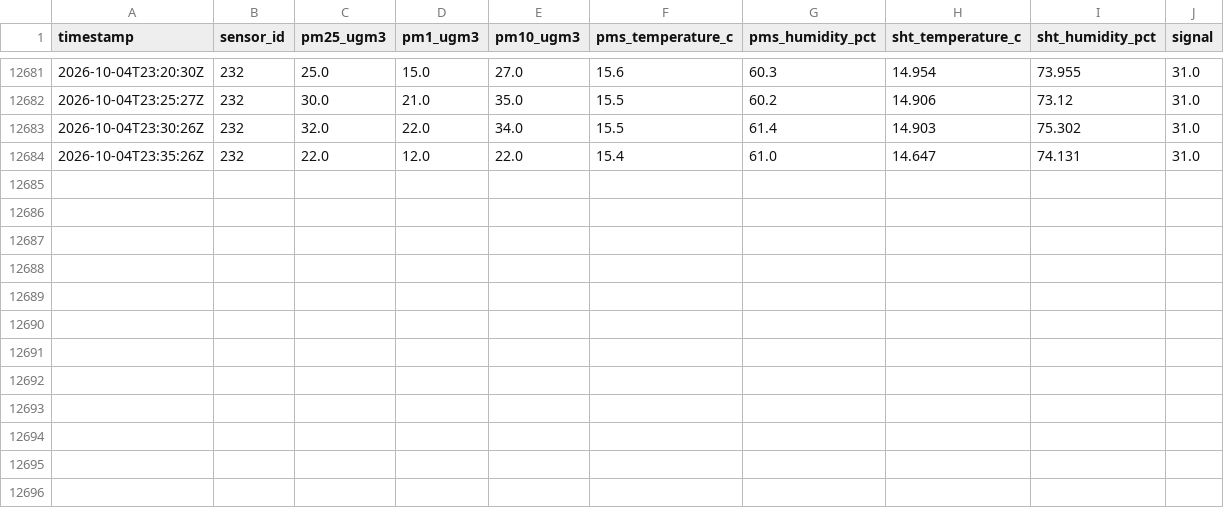
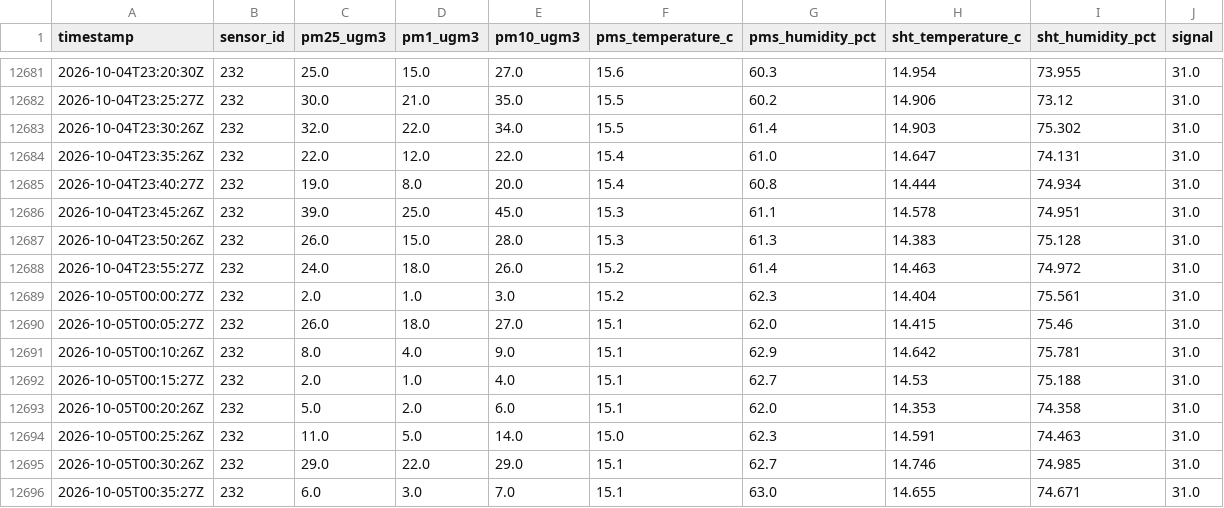
Before and after one commit to cmasudd/HIRI232, a CSV file: data/hiripro-232.csv, drawn as a sheet; only a part is shown, gaps mark what is left out.

Commit message:
datos: actualización HiriPro 232 2026-10-04 21:37

```diff
--- a/data/hiripro-232.csv
+++ b/data/hiripro-232.csv
@@ -12684 +12684,13 @@ timestamp,sensor_id,pm25_ugm3,pm1_ugm3,pm10_ugm3,pms_temperature_c,pms_humidity_
 2026-10-04T23:35:26Z,232,22.0,12.0,22.0,15.4,61.0,14.647,74.131,31.0
+2026-10-04T23:40:27Z,232,19.0,8.0,20.0,15.4,60.8,14.444,74.934,31.0
+2026-10-04T23:45:26Z,232,39.0,25.0,45.0,15.3,61.1,14.578,74.951,31.0
+2026-10-04T23:50:26Z,232,26.0,15.0,28.0,15.3,61.3,14.383,75.128,31.0
+2026-10-04T23:55:27Z,232,24.0,18.0,26.0,15.2,61.4,14.463,74.972,31.0
+2026-10-05T00:00:27Z,232,2.0,1.0,3.0,15.2,62.3,14.404,75.561,31.0
+2026-10-05T00:05:27Z,232,26.0,18.0,27.0,15.1,62.0,14.415,75.46,31.0
+2026-10-05T00:10:26Z,232,8.0,4.0,9.0,15.1,62.9,14.642,75.781,31.0
+2026-10-05T00:15:27Z,232,2.0,1.0,4.0,15.1,62.7,14.53,75.188,31.0
+2026-10-05T00:20:26Z,232,5.0,2.0,6.0,15.1,62.0,14.353,74.358,31.0
+2026-10-05T00:25:26Z,232,11.0,5.0,14.0,15.0,62.3,14.591,74.463,31.0
+2026-10-05T00:30:26Z,232,29.0,22.0,29.0,15.1,62.7,14.746,74.985,31.0
+2026-10-05T00:35:27Z,232,6.0,3.0,7.0,15.1,63.0,14.655,74.671,31.0
```
